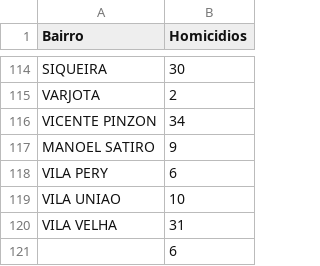
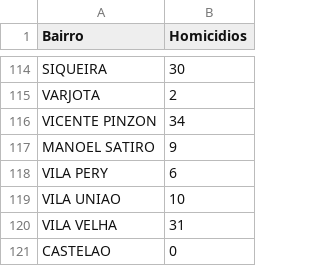
Before and after one commit to thais-amorim/datavis-course, a CSV file: 2017_11_06/data/homicidios_2012.csv, drawn as a sheet; only a part is shown, gaps mark what is left out.

```diff
--- a/2017_11_06/data/homicidios_2012.csv
+++ b/2017_11_06/data/homicidios_2012.csv
@@ -120,2 +120,2 @@ VILA UNIAO,10
 VILA VELHA,31
-,6
+CASTELAO,0
```
Also changed, not shown: 4 other files.
